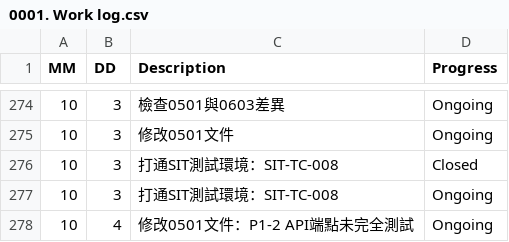
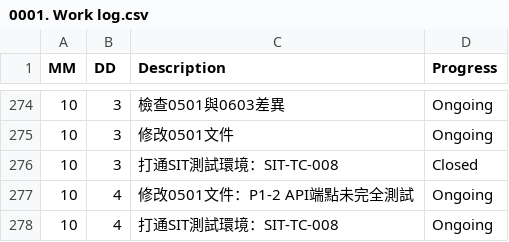
Before and after one commit to AustinLiao69/Project-LCAS-Sandbox, a CSV file: 00. Master_Project document/0001. Work log.csv, drawn as a sheet; only a part is shown, gaps mark what is left out.

Commit message:
ok

```diff
--- a/00. Master_Project document/0001. Work log.csv
+++ b/00. Master_Project document/0001. Work log.csv
@@ -276,3 +276,3 @@ MM 	 DD 	 Description 	    Progress
 10	3	 打通SIT測試環境：SIT-TC-008 	 Closed
-10	3	 打通SIT測試環境：SIT-TC-008 	 Ongoing
 10	4	 修改0501文件：P1-2 API端點未完全測試	 Ongoing
+10	4	 打通SIT測試環境：SIT-TC-008 	 Ongoing
```
